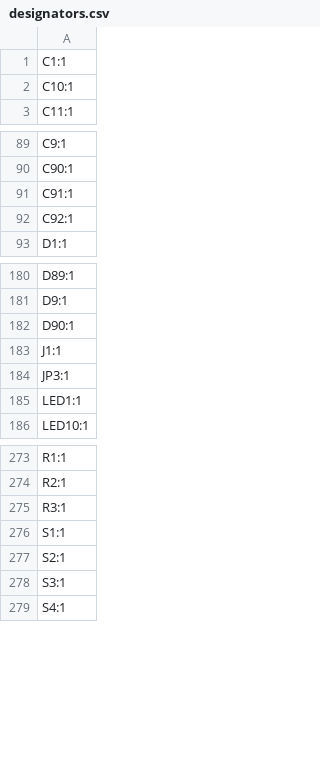
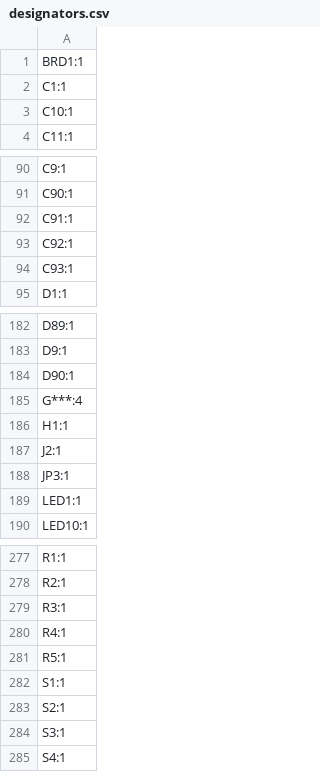
Before and after one commit to cheyao/aniboard, a CSV file: PCB/production/designators.csv, drawn as a sheet; only a part is shown, gaps mark what is left out.

```diff
--- a/PCB/production/designators.csv
+++ b/PCB/production/designators.csv
@@ -1 +1,2 @@
+BRD1:1
 C1:1
@@ -92,2 +93,3 @@ C91:1
 C92:1
+C93:1
 D1:1
@@ -182,3 +184,5 @@ D9:1
 D90:1
-J1:1
+G***:4
+H1:1
+J2:1
 JP3:1
@@ -275,2 +279,4 @@ R2:1
 R3:1
+R4:1
+R5:1
 S1:1
```
Also changed, not shown: PCB/production/bom.csv, PCB/production/positions.csv, 20 other files.
